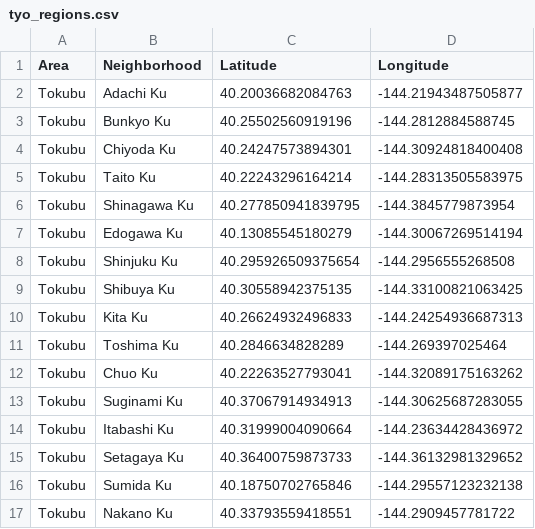
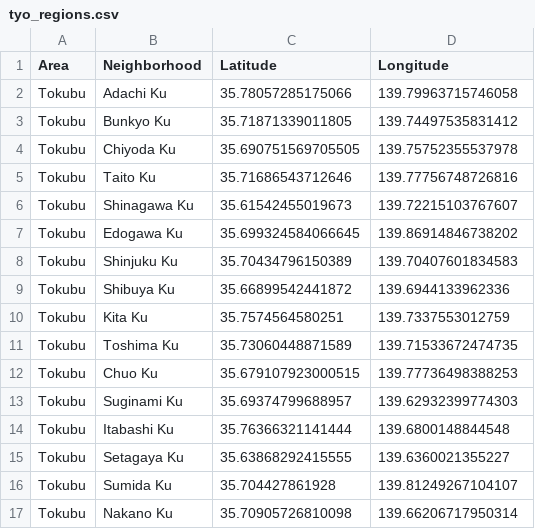
Before and after one commit to Shailendra-Singh/coursera-capstone, a CSV file: Projects/Battle of Neighbourhoods/cache/tyo_regions.csv, drawn as a sheet; only a part is shown; the diff covers the shown part only.

```diff
--- a/Projects/Battle of Neighbourhoods/cache/tyo_regions.csv
+++ b/Projects/Battle of Neighbourhoods/cache/tyo_regions.csv
@@ -1,17 +1,17 @@
 Area,Neighborhood,Latitude,Longitude
-Tokubu,Adachi Ku,40.20036682084763,-144.21943487505877
-Tokubu,Bunkyo Ku,40.25502560919196,-144.2812884588745
-Tokubu,Chiyoda Ku,40.24247573894301,-144.30924818400408
-Tokubu,Taito Ku,40.22243296164214,-144.28313505583975
-Tokubu,Shinagawa Ku,40.277850941839795,-144.3845779873954
-Tokubu,Edogawa Ku,40.13085545180279,-144.30067269514194
-Tokubu,Shinjuku Ku,40.295926509375654,-144.2956555268508
-Tokubu,Shibuya Ku,40.30558942375135,-144.33100821063425
-Tokubu,Kita Ku,40.26624932496833,-144.24254936687313
-Tokubu,Toshima Ku,40.2846634828289,-144.269397025464
-Tokubu,Chuo Ku,40.22263527793041,-144.32089175163262
-Tokubu,Suginami Ku,40.37067914934913,-144.30625687283055
-Tokubu,Itabashi Ku,40.31999004090664,-144.23634428436972
-Tokubu,Setagaya Ku,40.36400759873733,-144.36132981329652
-Tokubu,Sumida Ku,40.18750702765846,-144.29557123232138
-Tokubu,Nakano Ku,40.33793559418551,-144.2909457781722
+Tokubu,Adachi Ku,35.78057285175066,139.79963715746058
+Tokubu,Bunkyo Ku,35.71871339011805,139.74497535831412
+Tokubu,Chiyoda Ku,35.690751569705505,139.75752355537978
+Tokubu,Taito Ku,35.71686543712646,139.77756748726816
+Tokubu,Shinagawa Ku,35.61542455019673,139.72215103767607
+Tokubu,Edogawa Ku,35.699324584066645,139.86914846738202
+Tokubu,Shinjuku Ku,35.70434796150389,139.70407601834583
+Tokubu,Shibuya Ku,35.66899542441872,139.6944133962336
+Tokubu,Kita Ku,35.7574564580251,139.7337553012759
+Tokubu,Toshima Ku,35.73060448871589,139.71533672474735
+Tokubu,Chuo Ku,35.679107923000515,139.77736498388253
+Tokubu,Suginami Ku,35.69374799688957,139.62932399774303
+Tokubu,Itabashi Ku,35.76366321141444,139.6800148844548
+Tokubu,Setagaya Ku,35.63868292415555,139.6360021355227
+Tokubu,Sumida Ku,35.704427861928,139.81249267104107
+Tokubu,Nakano Ku,35.70905726810098,139.66206717950314
```
Also changed, not shown: 92 edited cells elsewhere in this file, 3 other files.
